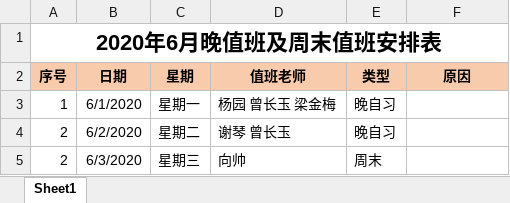
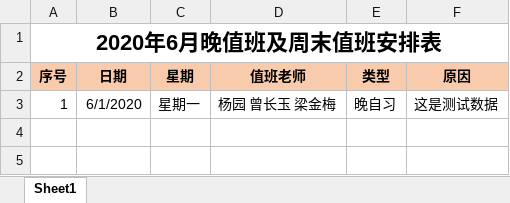
Before and after one commit to chenhaishi/InstituteOfSoftware, an Excel workbook: SiliconValley.InformationSystem/SiliconValley.InformationSystem.Web/uploadXLSXfile/Zhiban/班主任值班模板.xlsx, sheet Sheet1, drawn as a sheet; values as stored, in another font and other column widths than the file's, no borders; the diff names each change by its address in the sheet, - before the commit and + after, or states it on an @@ line.

```diff
--- a/SiliconValley.InformationSystem/SiliconValley.InformationSystem.Web/uploadXLSXfile/Zhiban/班主任值班模板.xlsx (sheet Sheet1)
+++ b/SiliconValley.InformationSystem/SiliconValley.InformationSystem.Web/uploadXLSXfile/Zhiban/班主任值班模板.xlsx (sheet Sheet1)
-F3 (原因): (empty)
+F3 (原因): 这是测试数据
-row 4: 2 | 6/2/2020 | 星期二 | 谢琴 曾长玉 | 晚自习
-row 5: 2 | 6/3/2020 | 星期三 | 向帅 | 周末
```
Also changed, not shown: 8 other files.
